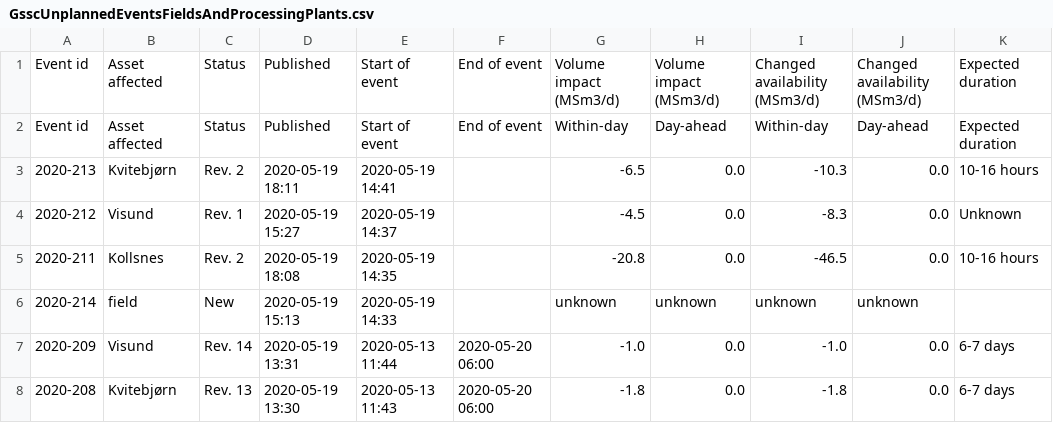
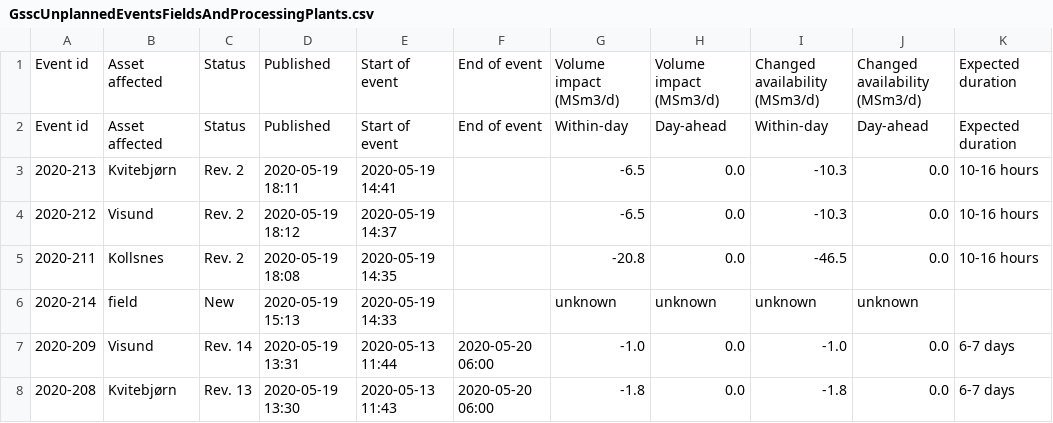
Before and after one commit to vangheq/GasData, a CSV file: data/GsscUnplannedEventsFieldsAndProcessingPlants.csv, drawn as a sheet; only a part is shown; the diff names each change by its address in the sheet, - before the commit and + after, or states it on an @@ line.

```diff
--- a/data/GsscUnplannedEventsFieldsAndProcessingPlants.csv
+++ b/data/GsscUnplannedEventsFieldsAndProcessingPlants.csv
-C4: Rev. 1
+C4: Rev. 2
-D4: 2020-05-19 15:27
+D4: 2020-05-19 18:12
-G4: -4.5
+G4: -6.5
-I4: -8.3
+I4: -10.3
-K4: Unknown
+K4: 10-16 hours
```
Also changed, not shown: 1 other file.
